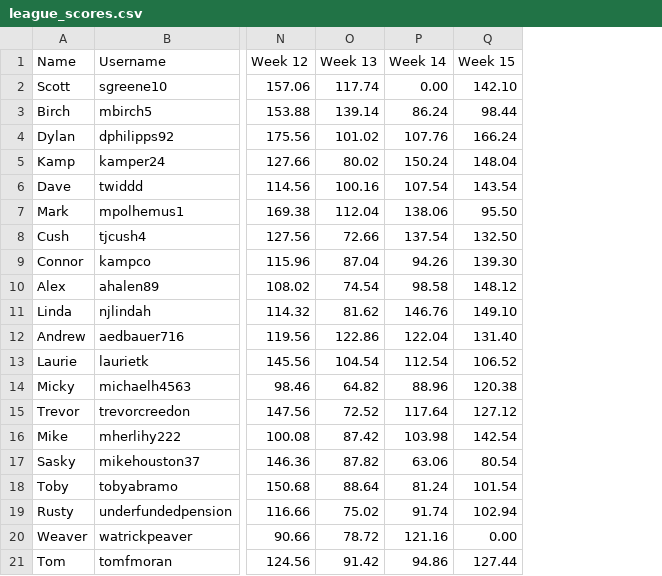
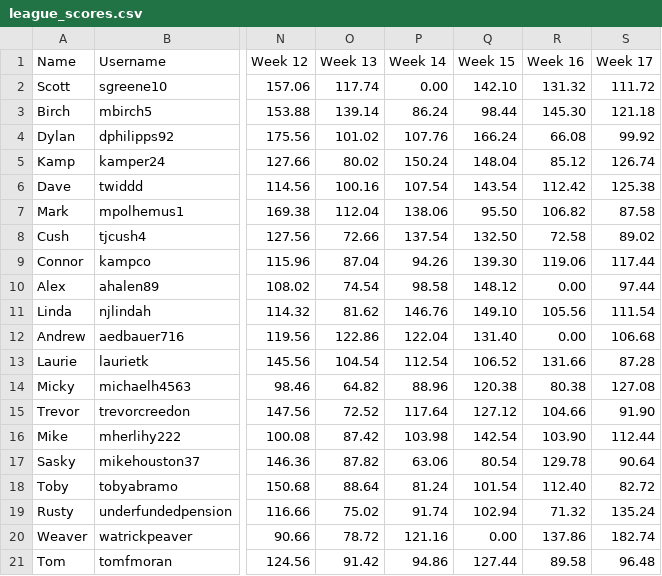
Before and after one commit to Rygression/Still-Getting-Weird, a CSV file: league_scores.csv, drawn as a sheet; only a part is shown, gaps mark what is left out; the diff names each change by its address in the sheet, - before the commit and + after, or states it on an @@ line.

Commit message:
Add files via upload

```diff
--- a/league_scores.csv
+++ b/league_scores.csv
+column R (Week 16), rows 2-21: 131.32 | 145.30 | 66.08 | 85.12 | 112.42 | 106.82 | 72.58 | 119.06 | 0.00 | 105.56 | 0.00 | 131.66 | 80.38 | 104.66 | 103.90 | 129.78 | 112.40 | 71.32 | 137.86 | 89.58
+column S (Week 17), rows 2-21: 111.72 | 121.18 | 99.92 | 126.74 | 125.38 | 87.58 | 89.02 | 117.44 | 97.44 | 111.54 | 106.68 | 87.28 | 127.08 | 91.90 | 112.44 | 90.64 | 82.72 | 135.24 | 182.74 | 96.48
```
